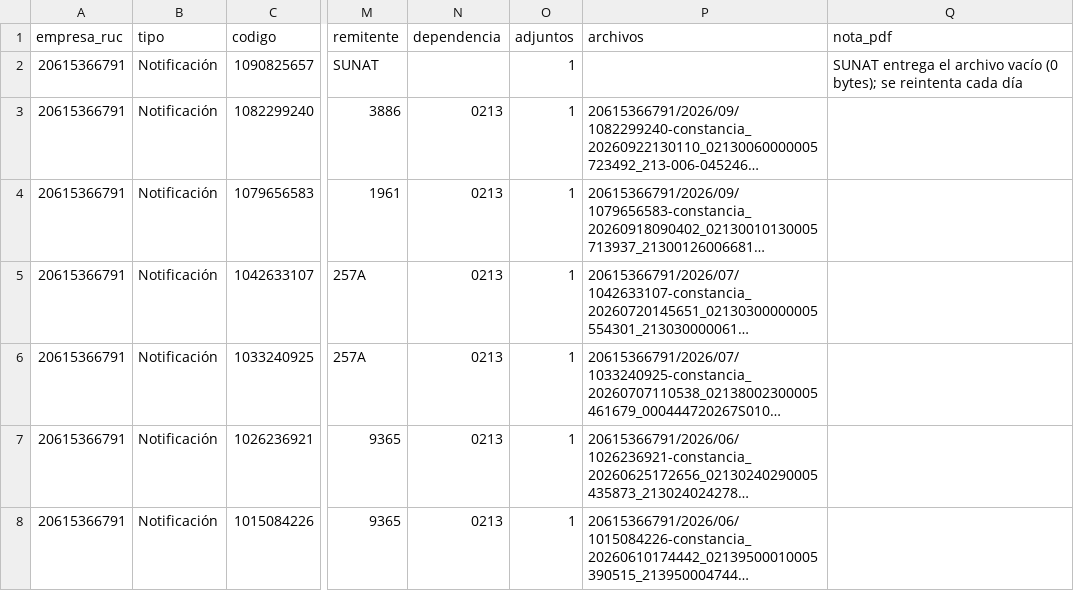
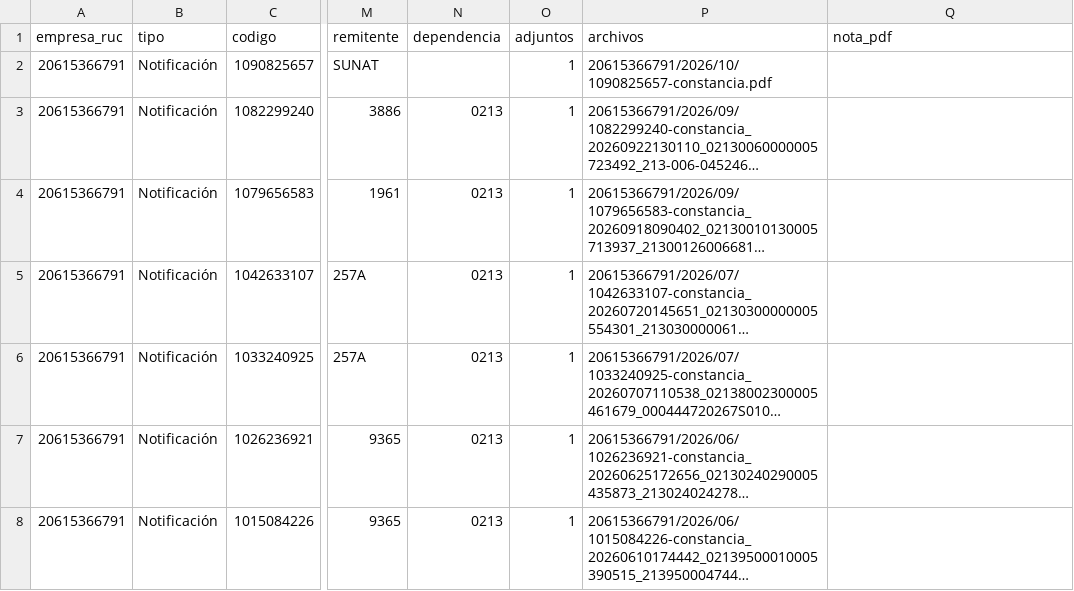
Before and after one commit to Aquivan/Claude, a CSV file: notificaciones/datos/20615366791/notificaciones.csv, drawn as a sheet; only a part is shown, gaps mark what is left out; long unchanged cells end in …; the diff names each change by its address in the sheet, - before the commit and + after, or states it on an @@ line.

```diff
--- a/notificaciones/datos/20615366791/notificaciones.csv
+++ b/notificaciones/datos/20615366791/notificaciones.csv
-P2 (archivos): (empty)
+P2 (archivos): 20615366791/2026/10/1090825657-constancia.pdf
-Q2 (nota_pdf): SUNAT entrega el archivo vacío (0 bytes); se reintenta cada día
+Q2 (nota_pdf): (empty)
```
Also changed, not shown: 1 other file.
